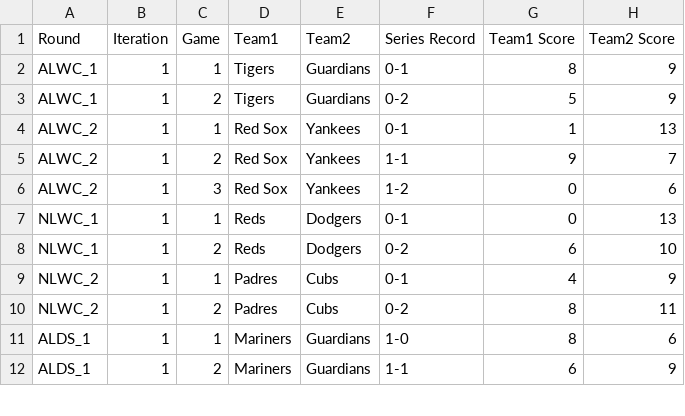
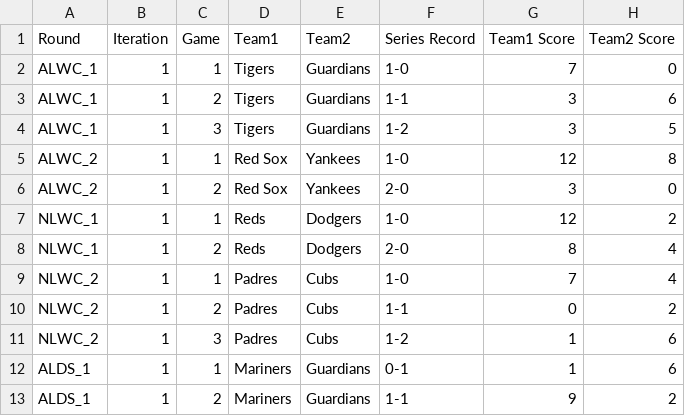
Before and after one commit to jkim172g/OR635-Baseball-Simulation, a CSV file: Simulation/playoffs_full_results.csv, drawn as a sheet; only a part is shown; the diff covers the shown part only.

```diff
--- a/Simulation/playoffs_full_results.csv
+++ b/Simulation/playoffs_full_results.csv
@@ -1,12 +1,13 @@
 Round,Iteration,Game,Team1,Team2,Series Record,Team1 Score,Team2 Score
-ALWC_1,1,1,Tigers,Guardians,0-1,8,9
-ALWC_1,1,2,Tigers,Guardians,0-2,5,9
-ALWC_2,1,1,Red Sox,Yankees,0-1,1,13
-ALWC_2,1,2,Red Sox,Yankees,1-1,9,7
-ALWC_2,1,3,Red Sox,Yankees,1-2,0,6
-NLWC_1,1,1,Reds,Dodgers,0-1,0,13
-NLWC_1,1,2,Reds,Dodgers,0-2,6,10
-NLWC_2,1,1,Padres,Cubs,0-1,4,9
-NLWC_2,1,2,Padres,Cubs,0-2,8,11
-ALDS_1,1,1,Mariners,Guardians,1-0,8,6
-ALDS_1,1,2,Mariners,Guardians,1-1,6,9
+ALWC_1,1,1,Tigers,Guardians,1-0,7,0
+ALWC_1,1,2,Tigers,Guardians,1-1,3,6
+ALWC_1,1,3,Tigers,Guardians,1-2,3,5
+ALWC_2,1,1,Red Sox,Yankees,1-0,12,8
+ALWC_2,1,2,Red Sox,Yankees,2-0,3,0
+NLWC_1,1,1,Reds,Dodgers,1-0,12,2
+NLWC_1,1,2,Reds,Dodgers,2-0,8,4
+NLWC_2,1,1,Padres,Cubs,1-0,7,4
+NLWC_2,1,2,Padres,Cubs,1-1,0,2
+NLWC_2,1,3,Padres,Cubs,1-2,1,6
+ALDS_1,1,1,Mariners,Guardians,0-1,1,6
+ALDS_1,1,2,Mariners,Guardians,1-1,9,2
```
Also changed, not shown: 4 added rows, 1 removed row and 98 edited cells elsewhere in this file, Simulation/all_sims_df.csv, Simulation/event_log.csv, 5 other files.
